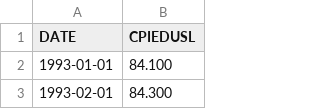
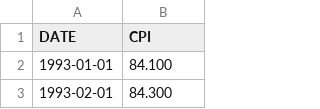
Before and after one commit to voant/cs-416-data-viz-final-project, a CSV file: CPIEDUSL_cpi_education_communication.csv, drawn as a sheet; only a part is shown.

```diff
--- a/CPIEDUSL_cpi_education_communication.csv
+++ b/CPIEDUSL_cpi_education_communication.csv
@@ -1,2 +1,2 @@
-DATE,CPIEDUSL
+DATE,CPI
 1993-01-01,84.100
```
Also changed, not shown: CPIAPPSL_cpi_apparel.csv, CPIAUCSL_cpi_all.csv, 7 other files.
